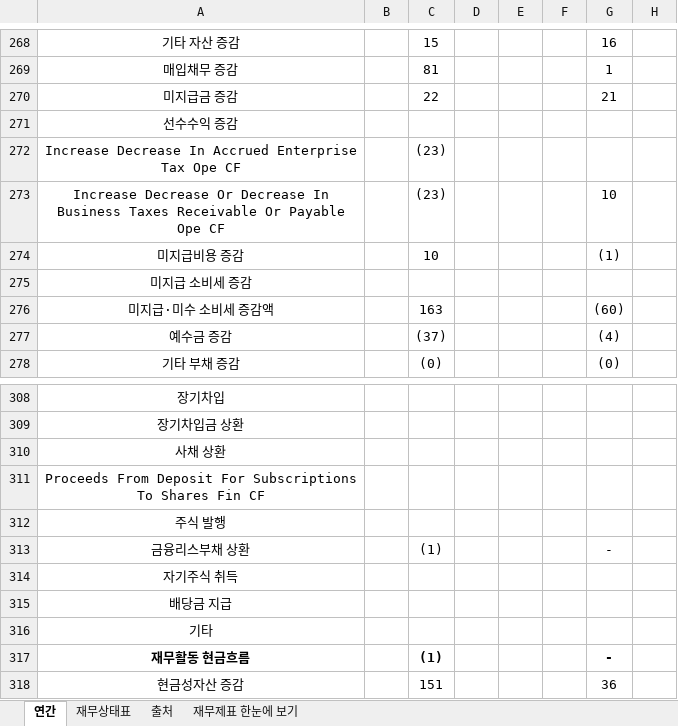
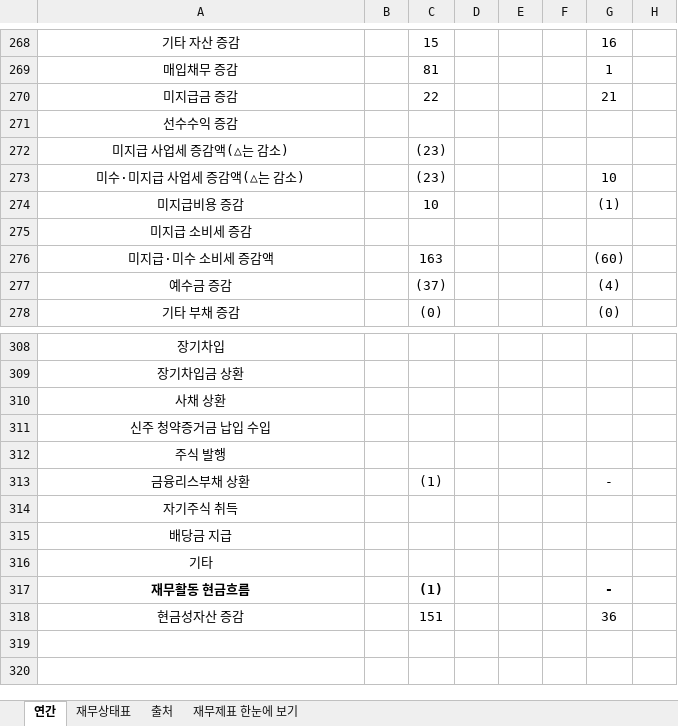
Before and after one commit to minwook1011/earnings-screener, an Excel workbook: docs/data/jp/xlsx/3077.xlsx, sheet 연간, drawn as a sheet; only a part is shown, gaps mark what is left out; values as stored, in another font and other column widths than the file's, no borders; the diff names each change by its address in the sheet, - before the commit and + after, or states it on an @@ line.

```diff
--- a/docs/data/jp/xlsx/3077.xlsx (sheet 연간)
+++ b/docs/data/jp/xlsx/3077.xlsx (sheet 연간)
-A272: Increase Decrease In Accrued Enterprise Tax Ope CF
+A272: 미지급 사업세 증감액(△는 감소)
-A273: Increase Decrease Or Decrease In Business Taxes Receivable Or Payable Ope CF
+A273: 미수·미지급 사업세 증감액(△는 감소)
-A311: Proceeds From Deposit For Subscriptions To Shares Fin CF
+A311: 신주 청약증거금 납입 수입
```
Also changed, not shown: 2 other files.
